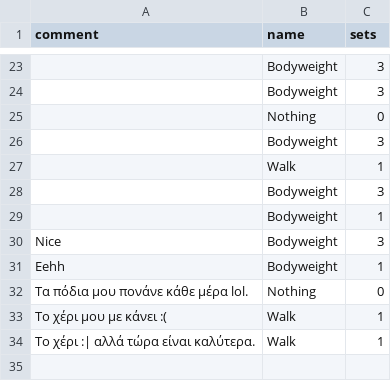
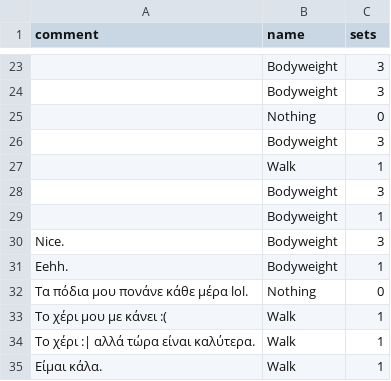
Before and after one commit to AlexandrosKap/daworkout, a CSV file: workout.csv, drawn as a sheet; only a part is shown, gaps mark what is left out.

```diff
--- a/workout.csv
+++ b/workout.csv
@@ -29,4 +29,4 @@ comment,name,sets
 ,Bodyweight,1
-Nice,Bodyweight,3
-Eehh,Bodyweight,1
+Nice.,Bodyweight,3
+Eehh.,Bodyweight,1
 Τα πόδια μου πονάνε κάθε μέρα lol.,Nothing,0
@@ -34 +34,2 @@ Eehh,Bodyweight,1
 Το χέρι :| αλλά τώρα είναι καλύτερα.,Walk,1
+Είμαι κάλα.,Walk,1
```
Also changed, not shown: 4 other files.
